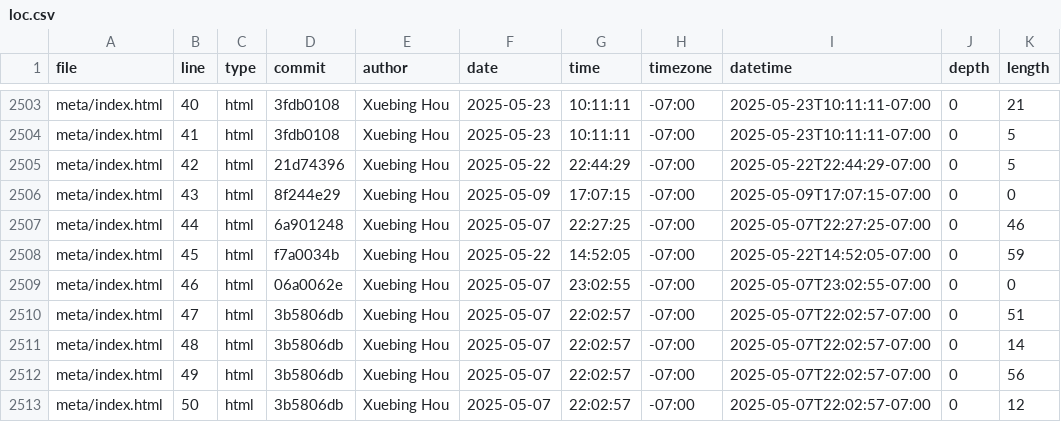
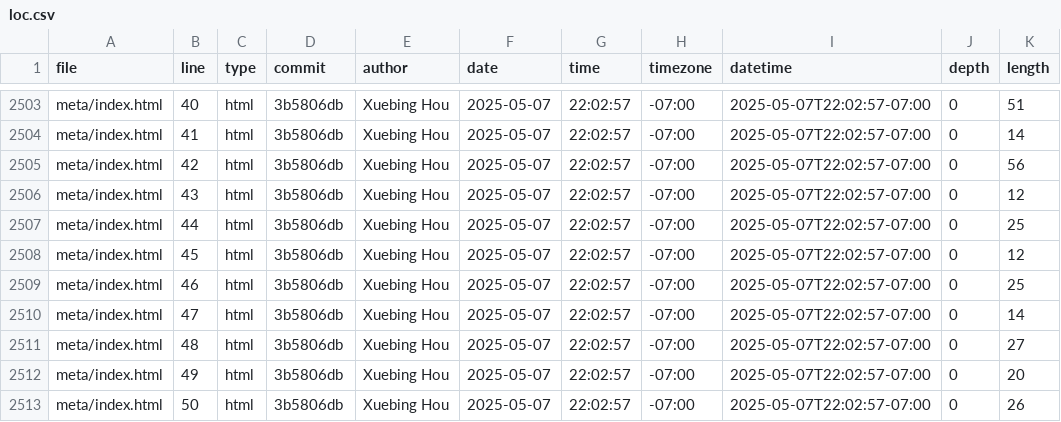
Before and after one commit to GaeaHou/portfolio, a CSV file: meta/loc.csv, drawn as a sheet; only a part is shown, gaps mark what is left out; the diff covers the shown part only; the diff names each change by its address in the sheet, - before the commit and + after, or states it on an @@ line.

```diff
--- a/meta/loc.csv
+++ b/meta/loc.csv
-D2503:D2504 (commit): 3fdb0108
+D2503:D2504 (commit): 3b5806db
-F2503:F2504 (date): 2025-05-23
+F2503:F2504 (date): 2025-05-07
-G2503:G2504 (time): 10:11:11
+G2503:G2504 (time): 22:02:57
-I2503:I2504 (datetime): 2025-05-23T10:11:11-07:00
+I2503:I2504 (datetime): 2025-05-07T22:02:57-07:00
-K2503 (length): 21
+K2503 (length): 51
-K2504 (length): 5
+K2504 (length): 14
-D2505 (commit): 21d74396
+D2505 (commit): 3b5806db
-F2505 (date): 2025-05-22
+F2505 (date): 2025-05-07
-G2505 (time): 22:44:29
+G2505 (time): 22:02:57
-I2505 (datetime): 2025-05-22T22:44:29-07:00
+I2505 (datetime): 2025-05-07T22:02:57-07:00
-K2505 (length): 5
+K2505 (length): 56
-D2506 (commit): 8f244e29
+D2506 (commit): 3b5806db
-F2506 (date): 2025-05-09
+F2506 (date): 2025-05-07
-G2506 (time): 17:07:15
+G2506 (time): 22:02:57
-I2506 (datetime): 2025-05-09T17:07:15-07:00
+I2506 (datetime): 2025-05-07T22:02:57-07:00
-K2506 (length): 0
+K2506 (length): 12
-D2507 (commit): 6a901248
+D2507 (commit): 3b5806db
-G2507 (time): 22:27:25
+G2507 (time): 22:02:57
-I2507 (datetime): 2025-05-07T22:27:25-07:00
+I2507 (datetime): 2025-05-07T22:02:57-07:00
-K2507 (length): 46
+K2507 (length): 25
-D2508 (commit): f7a0034b
+D2508 (commit): 3b5806db
-F2508 (date): 2025-05-22
+F2508 (date): 2025-05-07
-G2508 (time): 14:52:05
+G2508 (time): 22:02:57
-I2508 (datetime): 2025-05-22T14:52:05-07:00
+I2508 (datetime): 2025-05-07T22:02:57-07:00
-K2508 (length): 59
+K2508 (length): 12
-D2509 (commit): 06a0062e
+D2509 (commit): 3b5806db
-G2509 (time): 23:02:55
+G2509 (time): 22:02:57
-I2509 (datetime): 2025-05-07T23:02:55-07:00
+I2509 (datetime): 2025-05-07T22:02:57-07:00
-K2509 (length): 0
+K2509 (length): 25
-K2510 (length): 51
+K2510 (length): 14
-K2511 (length): 14
+K2511 (length): 27
-K2512 (length): 56
+K2512 (length): 20
-K2513 (length): 12
+K2513 (length): 26
```
Also changed, not shown: 7 removed rows and 39 edited cells elsewhere in this file.
